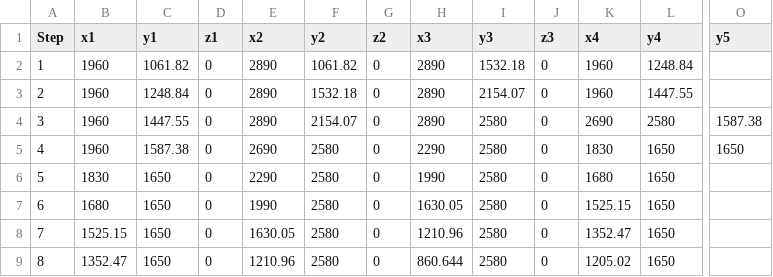
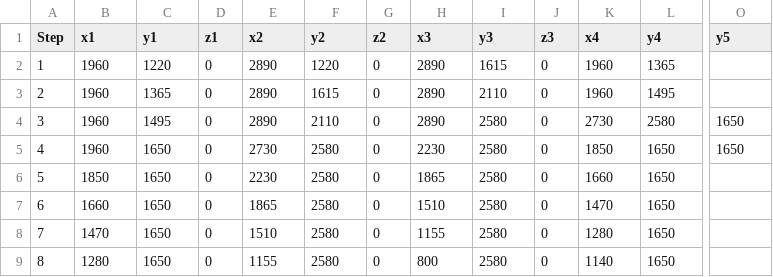
Before and after one commit to weigu1/freecad_stair_macro, a CSV file: FreeCAD/datafiles/stairs.csv, drawn as a sheet; only a part is shown, gaps mark what is left out; the diff covers the shown part only; the diff names each change by its address in the sheet, - before the commit and + after, or states it on an @@ line.

```diff
--- a/FreeCAD/datafiles/stairs.csv
+++ b/FreeCAD/datafiles/stairs.csv
-C2 (y1): 1061.82
+C2 (y1): 1220
-F2 (y2): 1061.82
+F2 (y2): 1220
-I2 (y3): 1532.18
+I2 (y3): 1615
-L2 (y4): 1248.84
+L2 (y4): 1365
-C3 (y1): 1248.84
+C3 (y1): 1365
-F3 (y2): 1532.18
+F3 (y2): 1615
-I3 (y3): 2154.07
+I3 (y3): 2110
-L3 (y4): 1447.55
+L3 (y4): 1495
-C4 (y1): 1447.55
+C4 (y1): 1495
-F4 (y2): 2154.07
+F4 (y2): 2110
-K4 (x4): 2690
+K4 (x4): 2730
-O4 (y5): 1587.38
+O4 (y5): 1650
-C5 (y1): 1587.38
+C5 (y1): 1650
-E5 (x2): 2690
+E5 (x2): 2730
-H5 (x3): 2290
+H5 (x3): 2230
-K5 (x4): 1830
+K5 (x4): 1850
-B6 (x1): 1830
+B6 (x1): 1850
-E6 (x2): 2290
+E6 (x2): 2230
-H6 (x3): 1990
+H6 (x3): 1865
-K6 (x4): 1680
+K6 (x4): 1660
-B7 (x1): 1680
+B7 (x1): 1660
-E7 (x2): 1990
+E7 (x2): 1865
-H7 (x3): 1630.05
+H7 (x3): 1510
-K7 (x4): 1525.15
+K7 (x4): 1470
-B8 (x1): 1525.15
+B8 (x1): 1470
-E8 (x2): 1630.05
+E8 (x2): 1510
-H8 (x3): 1210.96
+H8 (x3): 1155
-K8 (x4): 1352.47
+K8 (x4): 1280
-B9 (x1): 1352.47
+B9 (x1): 1280
-E9 (x2): 1210.96
+E9 (x2): 1155
-H9 (x3): 860.644
+H9 (x3): 800
-K9 (x4): 1205.02
+K9 (x4): 1140
```
Also changed, not shown: 57 edited cells elsewhere in this file, 1 other file.
